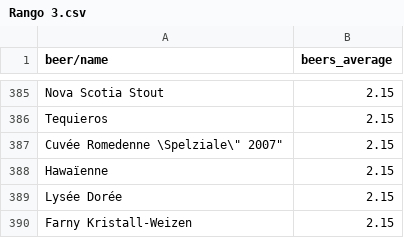
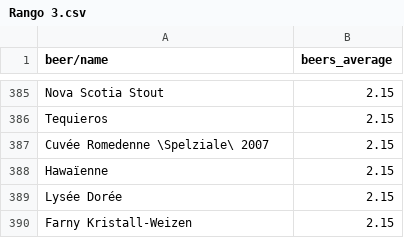
Before and after one commit to jagomezarribas/Beer-Data, a CSV file: CSV's/Topear_cervezas_por_rango/Rango 3.csv, drawn as a sheet; only a part is shown, gaps mark what is left out.

Commit message:
Update Rango 3.csv

```diff
--- a/CSV's/Topear_cervezas_por_rango/Rango 3.csv
+++ b/CSV's/Topear_cervezas_por_rango/Rango 3.csv
@@ -386,3 +386,3 @@ Nova Scotia Stout,2.15
 Tequieros,2.15
-"Cuvée Romedenne \"Spelziale\" 2007",2.15
+"Cuvée Romedenne \Spelziale\ 2007",2.15
 Hawaïenne,2.15
```
